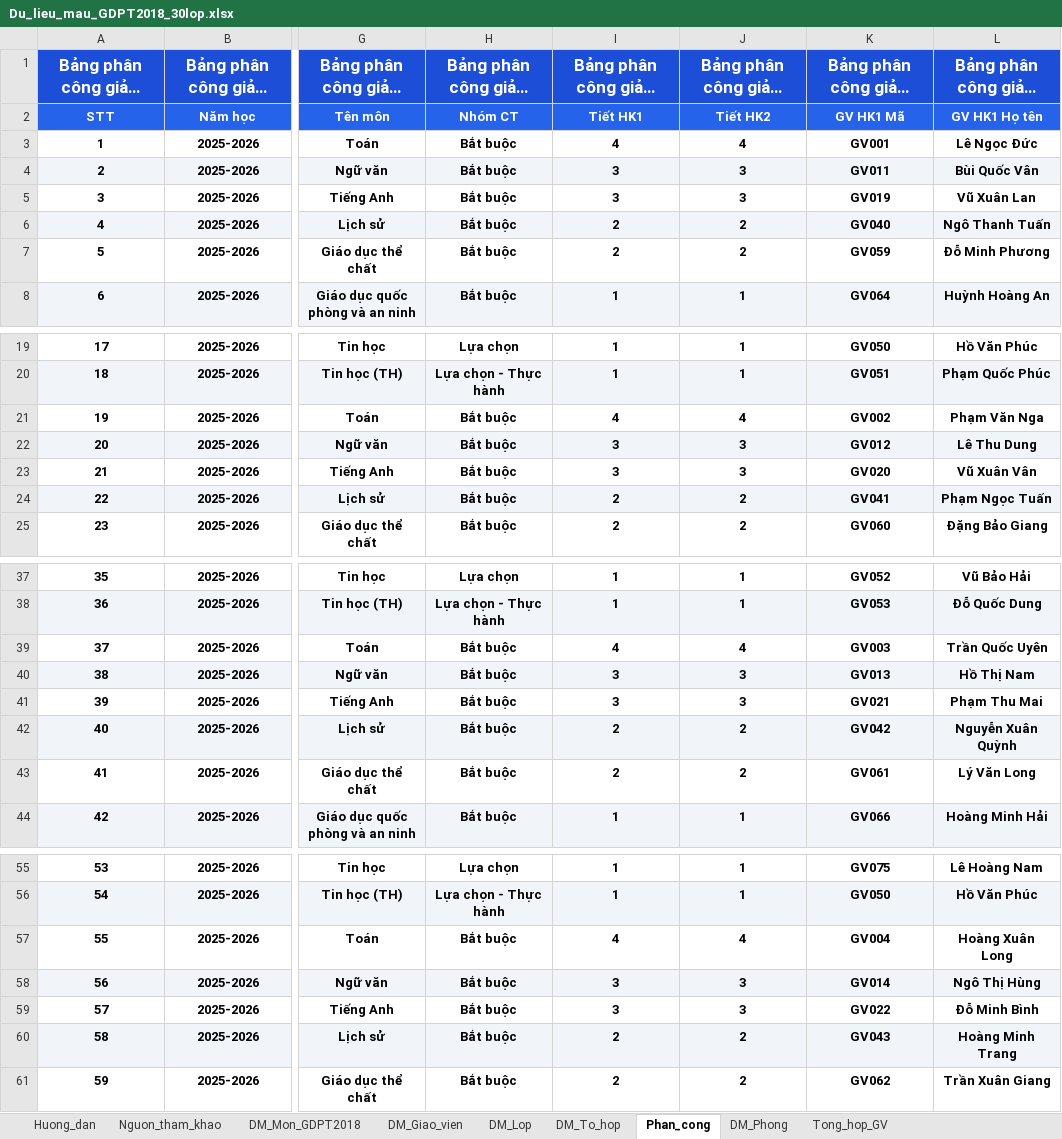
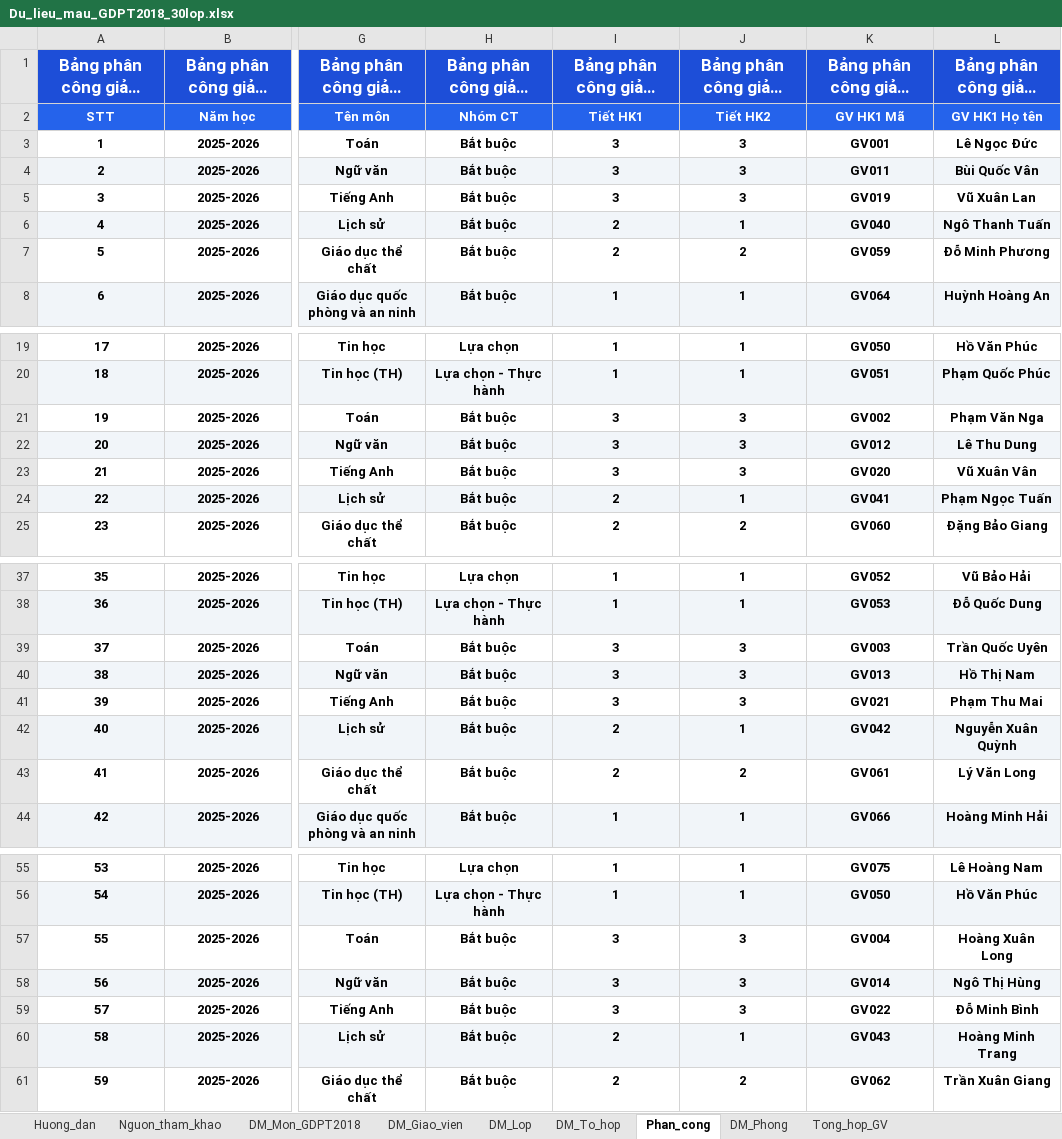
Before and after one commit to Khoidev-01/Timetable_Gen, an Excel workbook: Du_lieu_mau_GDPT2018_30lop.xlsx, sheet Phan_cong, drawn as a sheet; only a part is shown, gaps mark what is left out; long unchanged cells end in …; values as stored, in another font and other column widths than the file's, no borders; the diff covers the shown part only; the diff names each change by its address in the sheet, - before the commit and + after, or states it on an @@ line.

```diff
--- a/Du_lieu_mau_GDPT2018_30lop.xlsx (sheet Phan_cong)
+++ b/Du_lieu_mau_GDPT2018_30lop.xlsx (sheet Phan_cong)
-I3: 4
+I3: 3
-J3: 4
+J3: 3
-J6: 2
+J6: 1
-I21: 4
+I21: 3
-J21: 4
+J21: 3
-J24: 2
+J24: 1
-I39: 4
+I39: 3
-J39: 4
+J39: 3
-J42: 2
+J42: 1
-I57: 4
+I57: 3
-J57: 4
+J57: 3
-J60: 2
+J60: 1
```
Also changed, not shown: 78 edited cells elsewhere in this sheet, sheet Tong_hop_GV, 5 other files.
